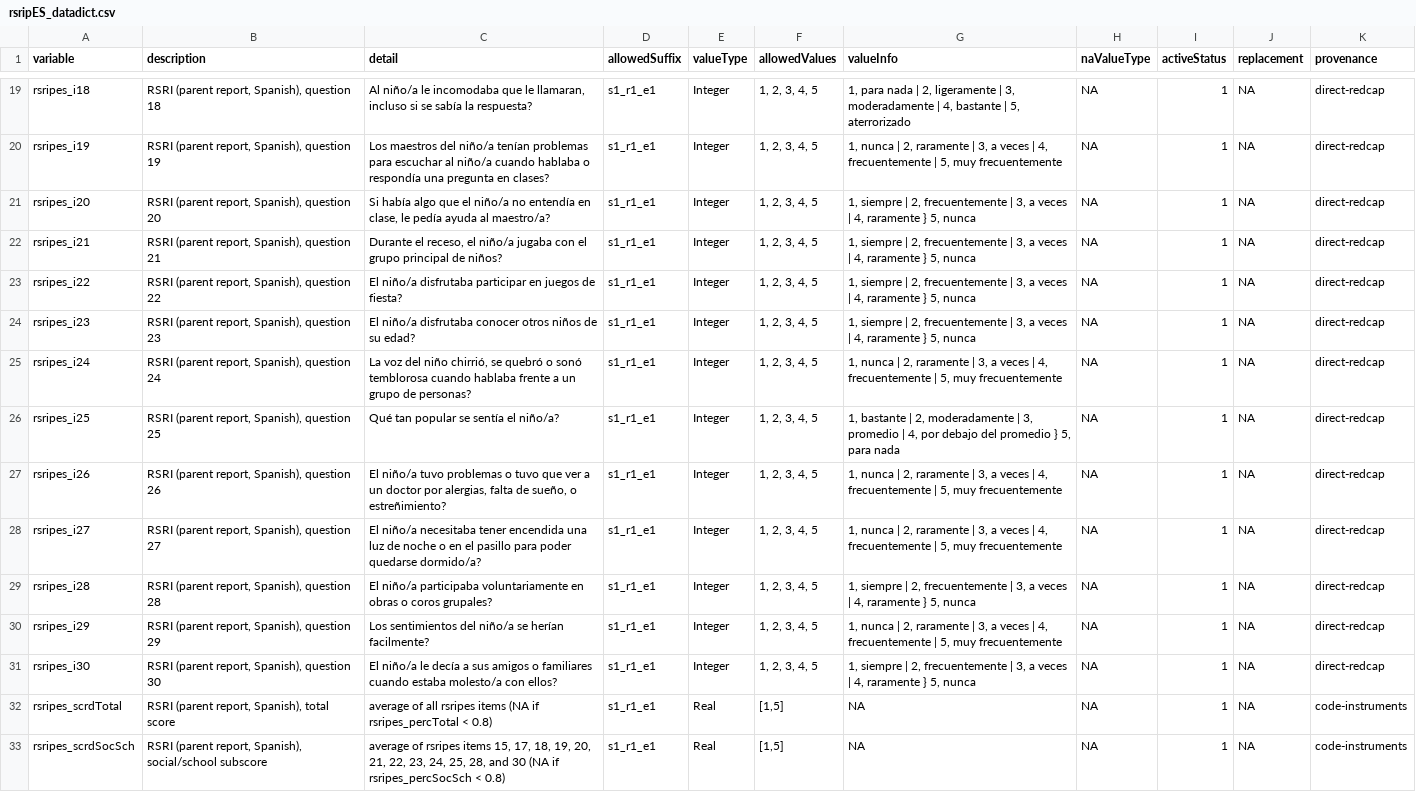
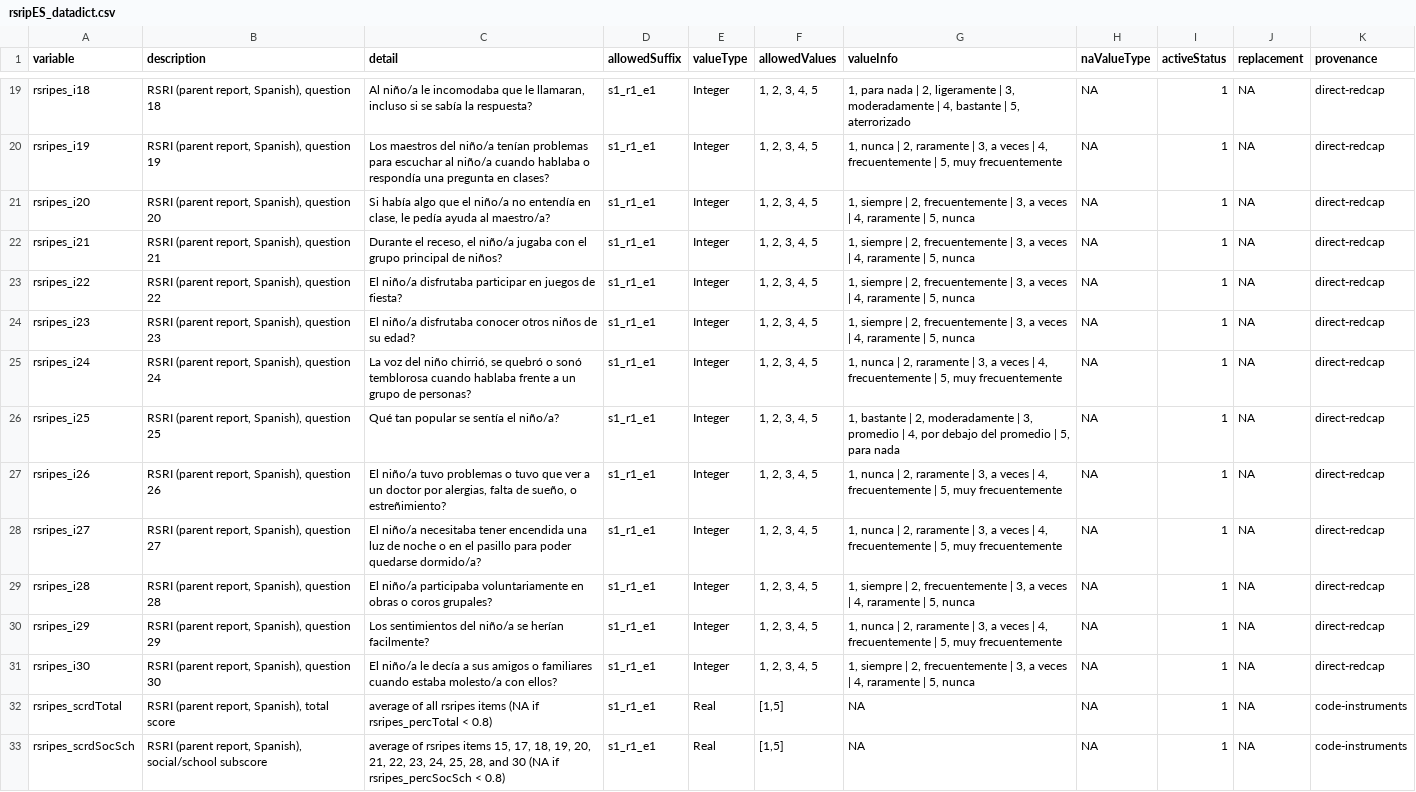
Before and after one commit to davhunt/instruments, a CSV file: rsri/spanish_latam/rsripES_datadict.csv, drawn as a sheet; only a part is shown, gaps mark what is left out.

```diff
--- a/rsri/spanish_latam/rsripES_datadict.csv
+++ b/rsri/spanish_latam/rsripES_datadict.csv
@@ -20,13 +20,13 @@ rsripes_i18,"RSRI (parent report, Spanish), question 18","Al niño/a le incomoda
 rsripes_i19,"RSRI (parent report, Spanish), question 19",Los maestros del niño/a tenían problemas para escuchar al niño/a cuando hablaba o respondía una pregunta en clases?,s1_r1_e1,Integer,"1, 2, 3, 4, 5","1, nunca | 2, raramente | 3, a veces | 4, frecuentemente | 5, muy frecuentemente",NA,1,NA,direct-redcap
-rsripes_i20,"RSRI (parent report, Spanish), question 20","Si había algo que el niño/a no entendía en clase, le pedía ayuda al maestro/a?",s1_r1_e1,Integer,"1, 2, 3, 4, 5","1, siempre | 2, frecuentemente | 3, a veces | 4, raramente } 5, nunca",NA,1,NA,direct-redcap
-rsripes_i21,"RSRI (parent report, Spanish), question 21","Durante el receso, el niño/a jugaba con el grupo principal de niños?",s1_r1_e1,Integer,"1, 2, 3, 4, 5","1, siempre | 2, frecuentemente | 3, a veces | 4, raramente } 5, nunca",NA,1,NA,direct-redcap
-rsripes_i22,"RSRI (parent report, Spanish), question 22",El niño/a disfrutaba participar en juegos de fiesta?,s1_r1_e1,Integer,"1, 2, 3, 4, 5","1, siempre | 2, frecuentemente | 3, a veces | 4, raramente } 5, nunca",NA,1,NA,direct-redcap
-rsripes_i23,"RSRI (parent report, Spanish), question 23",El niño/a disfrutaba conocer otros niños de su edad?,s1_r1_e1,Integer,"1, 2, 3, 4, 5","1, siempre | 2, frecuentemente | 3, a veces | 4, raramente } 5, nunca",NA,1,NA,direct-redcap
+rsripes_i20,"RSRI (parent report, Spanish), question 20","Si había algo que el niño/a no entendía en clase, le pedía ayuda al maestro/a?",s1_r1_e1,Integer,"1, 2, 3, 4, 5","1, siempre | 2, frecuentemente | 3, a veces | 4, raramente | 5, nunca",NA,1,NA,direct-redcap
+rsripes_i21,"RSRI (parent report, Spanish), question 21","Durante el receso, el niño/a jugaba con el grupo principal de niños?",s1_r1_e1,Integer,"1, 2, 3, 4, 5","1, siempre | 2, frecuentemente | 3, a veces | 4, raramente | 5, nunca",NA,1,NA,direct-redcap
+rsripes_i22,"RSRI (parent report, Spanish), question 22",El niño/a disfrutaba participar en juegos de fiesta?,s1_r1_e1,Integer,"1, 2, 3, 4, 5","1, siempre | 2, frecuentemente | 3, a veces | 4, raramente | 5, nunca",NA,1,NA,direct-redcap
+rsripes_i23,"RSRI (parent report, Spanish), question 23",El niño/a disfrutaba conocer otros niños de su edad?,s1_r1_e1,Integer,"1, 2, 3, 4, 5","1, siempre | 2, frecuentemente | 3, a veces | 4, raramente | 5, nunca",NA,1,NA,direct-redcap
 rsripes_i24,"RSRI (parent report, Spanish), question 24","La voz del niño chirrió, se quebró o sonó temblorosa cuando hablaba frente a un grupo de personas?",s1_r1_e1,Integer,"1, 2, 3, 4, 5","1, nunca | 2, raramente | 3, a veces | 4, frecuentemente | 5, muy frecuentemente",NA,1,NA,direct-redcap
-rsripes_i25,"RSRI (parent report, Spanish), question 25",Qué tan popular se sentía el niño/a?,s1_r1_e1,Integer,"1, 2, 3, 4, 5","1, bastante | 2, moderadamente | 3, promedio | 4, por debajo del promedio } 5, para nada",NA,1,NA,direct-redcap
+rsripes_i25,"RSRI (parent report, Spanish), question 25",Qué tan popular se sentía el niño/a?,s1_r1_e1,Integer,"1, 2, 3, 4, 5","1, bastante | 2, moderadamente | 3, promedio | 4, por debajo del promedio | 5, para nada",NA,1,NA,direct-redcap
 rsripes_i26,"RSRI (parent report, Spanish), question 26","El niño/a tuvo problemas o tuvo que ver a un doctor por alergias, falta de sueño, o estreñimiento?",s1_r1_e1,Integer,"1, 2, 3, 4, 5","1, nunca | 2, raramente | 3, a veces | 4, frecuentemente | 5, muy frecuentemente",NA,1,NA,direct-redcap
 rsripes_i27,"RSRI (parent report, Spanish), question 27",El niño/a necesitaba tener encendida una luz de noche o en el pasillo para poder quedarse dormido/a?,s1_r1_e1,Integer,"1, 2, 3, 4, 5","1, nunca | 2, raramente | 3, a veces | 4, frecuentemente | 5, muy frecuentemente",NA,1,NA,direct-redcap
-rsripes_i28,"RSRI (parent report, Spanish), question 28",El niño/a participaba voluntariamente en obras o coros grupales?,s1_r1_e1,Integer,"1, 2, 3, 4, 5","1, siempre | 2, frecuentemente | 3, a veces | 4, raramente } 5, nunca",NA,1,NA,direct-redcap
+rsripes_i28,"RSRI (parent report, Spanish), question 28",El niño/a participaba voluntariamente en obras o coros grupales?,s1_r1_e1,Integer,"1, 2, 3, 4, 5","1, siempre | 2, frecuentemente | 3, a veces | 4, raramente | 5, nunca",NA,1,NA,direct-redcap
 rsripes_i29,"RSRI (parent report, Spanish), question 29",Los sentimientos del niño/a se herían facilmente?,s1_r1_e1,Integer,"1, 2, 3, 4, 5","1, nunca | 2, raramente | 3, a veces | 4, frecuentemente | 5, muy frecuentemente",NA,1,NA,direct-redcap
-rsripes_i30,"RSRI (parent report, Spanish), question 30",El niño/a le decía a sus amigos o familiares cuando estaba molesto/a con ellos?,s1_r1_e1,Integer,"1, 2, 3, 4, 5","1, siempre | 2, frecuentemente | 3, a veces | 4, raramente } 5, nunca",NA,1,NA,direct-redcap
+rsripes_i30,"RSRI (parent report, Spanish), question 30",El niño/a le decía a sus amigos o familiares cuando estaba molesto/a con ellos?,s1_r1_e1,Integer,"1, 2, 3, 4, 5","1, siempre | 2, frecuentemente | 3, a veces | 4, raramente | 5, nunca",NA,1,NA,direct-redcap
 rsripes_scrdTotal,"RSRI (parent report, Spanish), total score",average of all rsripes items (NA if rsripes_percTotal < 0.8),s1_r1_e1,Real,"[1,5]",NA,NA,1,NA,code-instruments
```
Also changed, not shown: 2 other files.
